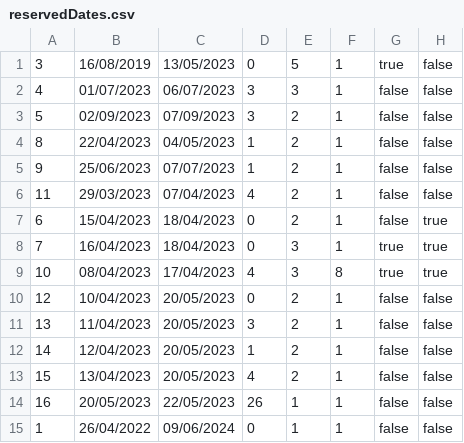
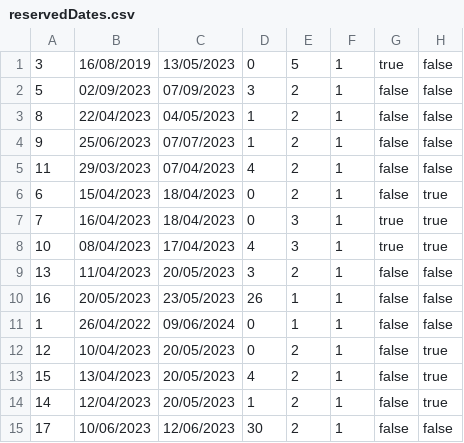
Before and after one commit to banja001/Alt-F4, a CSV file: booking/booking/Resources/Data/reservedDates.csv, drawn as a sheet.

```diff
--- a/booking/booking/Resources/Data/reservedDates.csv
+++ b/booking/booking/Resources/Data/reservedDates.csv
@@ -1,3 +1,2 @@
 3|16/08/2019|13/05/2023|0|5|1|true|false
-4|01/07/2023|06/07/2023|3|3|1|false|false
 5|02/09/2023|07/09/2023|3|2|1|false|false
@@ -8,8 +7,9 @@
 7|16/04/2023|18/04/2023|0|3|1|true|true
-10|08/04/2023|17/04/2023|4|3|8|true|true
-12|10/04/2023|20/05/2023|0|2|1|false|false
+10|08/04/2023|17/04/2023|4|3|1|true|true
 13|11/04/2023|20/05/2023|3|2|1|false|false
-14|12/04/2023|20/05/2023|1|2|1|false|false
-15|13/04/2023|20/05/2023|4|2|1|false|false
-16|20/05/2023|22/05/2023|26|1|1|false|false
+16|20/05/2023|23/05/2023|26|1|1|false|false
 1|26/04/2022|09/06/2024|0|1|1|false|false
+12|10/04/2023|20/05/2023|0|2|1|false|true
+15|13/04/2023|20/05/2023|4|2|1|false|true
+14|12/04/2023|20/05/2023|1|2|1|false|true
+17|10/06/2023|12/06/2023|30|2|1|false|false
```
Also changed, not shown: booking/booking/Resources/Data/checkpoint.csv, booking/booking/Resources/Data/location.csv, 10 other files.
